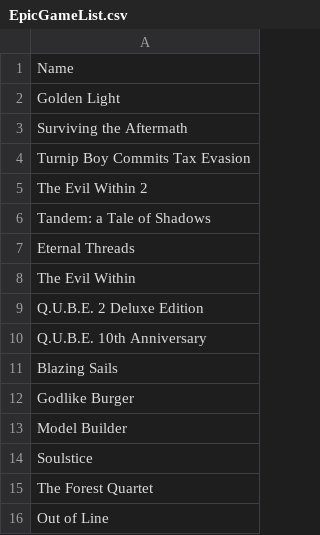
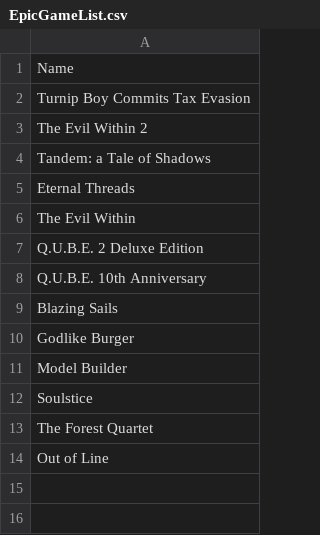
Before and after one commit to jullebarge/TestPS, a CSV file: EpicGameList.csv, drawn as a sheet; the diff names each change by its address in the sheet, - before the commit and + after, or states it on an @@ line.

Commit message:
Update EpicGameList.csv

```diff
--- a/EpicGameList.csv
+++ b/EpicGameList.csv
-row 2: Golden Light
-row 3: Surviving the Aftermath
```
